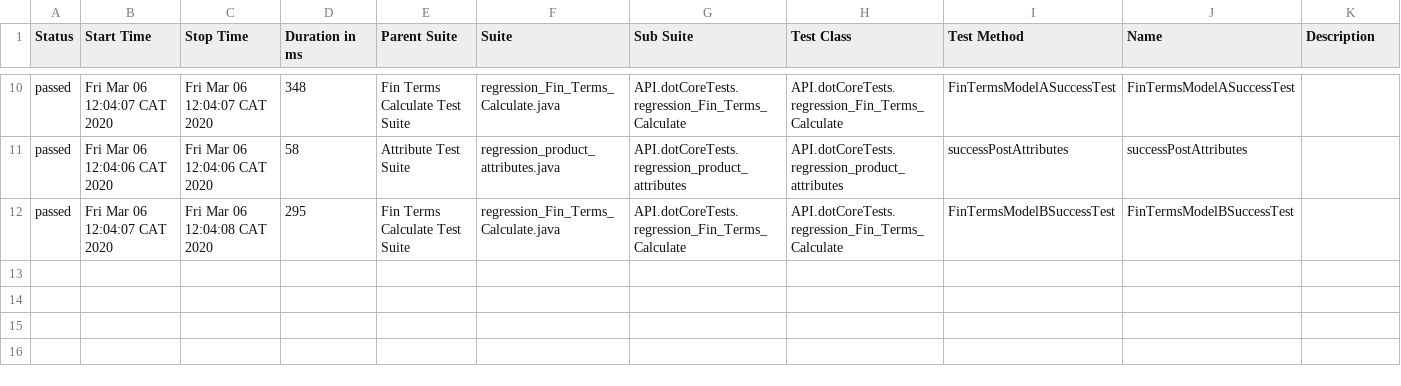
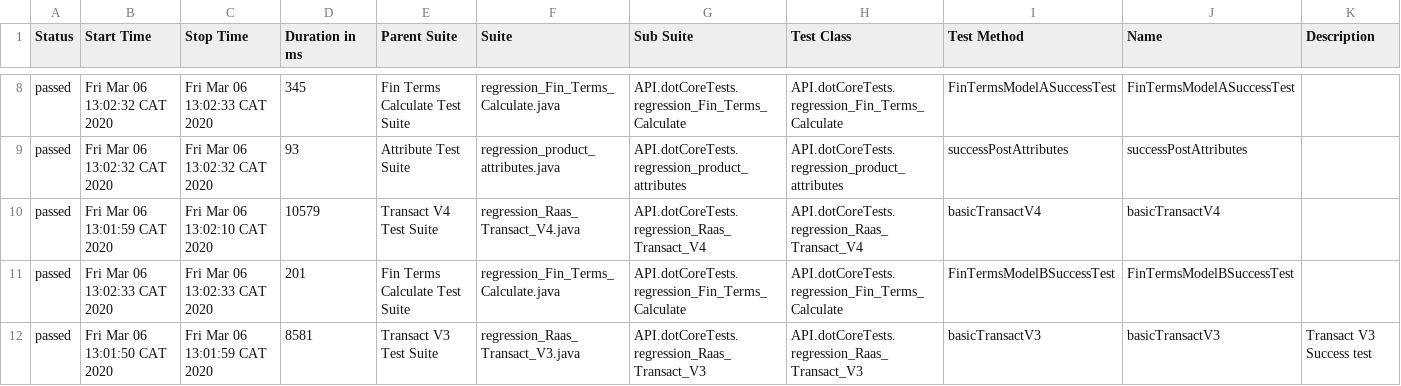
Before and after one commit to MykolaOdynets111/clicatel, a CSV file: allure-report/data/suites.csv, drawn as a sheet; only a part is shown, gaps mark what is left out; the diff covers the shown part only.

Commit message:
Hardening test suites
Reserve and trasact v4 MTN ZA test data restructure

```diff
--- a/allure-report/data/suites.csv
+++ b/allure-report/data/suites.csv
@@ -10,3 +8,5 @@
-"passed","Fri Mar 06 12:04:07 CAT 2020","Fri Mar 06 12:04:07 CAT 2020","348","Fin Terms Calculate Test Suite","regression_Fin_Terms_Calculate.java","API.dotCoreTests.regression_Fin_Terms_Calculate","API.dotCoreTests.regression_Fin_Terms_Calculate","FinTermsModelASuccessTest","FinTermsModelASuccessTest",""
-"passed","Fri Mar 06 12:04:06 CAT 2020","Fri Mar 06 12:04:06 CAT 2020","58","Attribute Test Suite","regression_product_attributes.java","API.dotCoreTests.regression_product_attributes","API.dotCoreTests.regression_product_attributes","successPostAttributes","successPostAttributes",""
-"passed","Fri Mar 06 12:04:07 CAT 2020","Fri Mar 06 12:04:08 CAT 2020","295","Fin Terms Calculate Test Suite","regression_Fin_Terms_Calculate.java","API.dotCoreTests.regression_Fin_Terms_Calculate","API.dotCoreTests.regression_Fin_Terms_Calculate","FinTermsModelBSuccessTest","FinTermsModelBSuccessTest",""
+"passed","Fri Mar 06 13:02:32 CAT 2020","Fri Mar 06 13:02:33 CAT 2020","345","Fin Terms Calculate Test Suite","regression_Fin_Terms_Calculate.java","API.dotCoreTests.regression_Fin_Terms_Calculate","API.dotCoreTests.regression_Fin_Terms_Calculate","FinTermsModelASuccessTest","FinTermsModelASuccessTest",""
+"passed","Fri Mar 06 13:02:32 CAT 2020","Fri Mar 06 13:02:32 CAT 2020","93","Attribute Test Suite","regression_product_attributes.java","API.dotCoreTests.regression_product_attributes","API.dotCoreTests.regression_product_attributes","successPostAttributes","successPostAttributes",""
+"passed","Fri Mar 06 13:01:59 CAT 2020","Fri Mar 06 13:02:10 CAT 2020","10579","Transact V4 Test Suite","regression_Raas_Transact_V4.java","API.dotCoreTests.regression_Raas_Transact_V4","API.dotCoreTests.regression_Raas_Transact_V4","basicTransactV4","basicTransactV4",""
+"passed","Fri Mar 06 13:02:33 CAT 2020","Fri Mar 06 13:02:33 CAT 2020","201","Fin Terms Calculate Test Suite","regression_Fin_Terms_Calculate.java","API.dotCoreTests.regression_Fin_Terms_Calculate","API.dotCoreTests.regression_Fin_Terms_Calculate","FinTermsModelBSuccessTest","FinTermsModelBSuccessTest",""
+"passed","Fri Mar 06 13:01:50 CAT 2020","Fri Mar 06 13:01:59 CAT 2020","8581","Transact V3 Test Suite","regression_Raas_Transact_V3.java","API.dotCoreTests.regression_Raas_Transact_V3","API.dotCoreTests.regression_Raas_Transact_V3","basicTransactV3","basicTransactV3","Transact V3 Success test"
```
Also changed, not shown: 1 added row, 3 removed rows and 28 edited cells elsewhere in this file, 50 other files.
